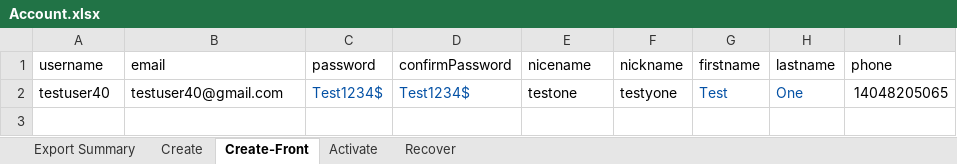
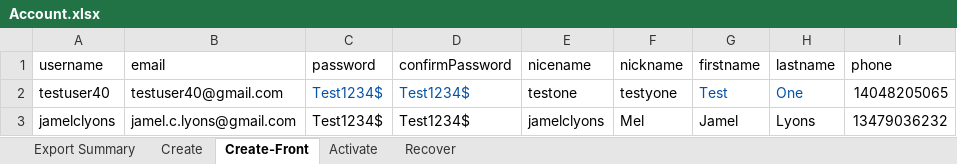
Before and after one commit to the7ofdiamonds/testing-orb-gateway, an Excel workbook: data/Account.xlsx, sheet Create-Front, drawn as a sheet; values as stored, in another font and other column widths than the file's, no borders; the diff names each change by its address in the sheet, - before the commit and + after, or states it on an @@ line.

```diff
--- a/data/Account.xlsx (sheet Create-Front)
+++ b/data/Account.xlsx (sheet Create-Front)
+row 3: jamelclyons | jamel.c.lyons@gmail.com | Test1234$ | Test1234$ | jamelclyons | Mel | Jamel | Lyons | 13479036232
```
Also changed, not shown: sheet Create, data/Change.xlsx, 3 other files.
